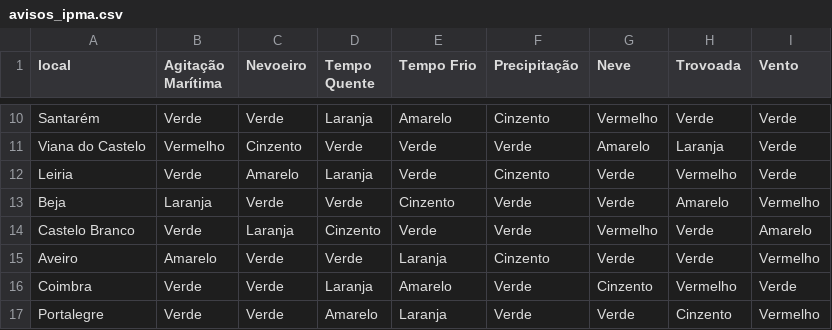
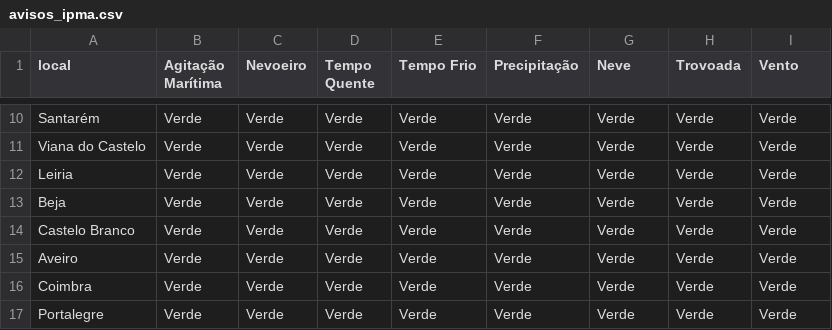
Before and after one commit to CatiaBarros/IPMA-data-collector, a CSV file: avisos_ipma.csv, drawn as a sheet; only a part is shown, gaps mark what is left out; the diff covers the shown part only.

```diff
--- a/avisos_ipma.csv
+++ b/avisos_ipma.csv
@@ -10,8 +10,8 @@
-"Santarém","Verde","Verde","Laranja","Amarelo","Cinzento","Vermelho","Verde","Verde"
-"Viana do Castelo","Vermelho","Cinzento","Verde","Verde","Verde","Amarelo","Laranja","Verde"
-"Leiria","Verde","Amarelo","Laranja","Verde","Cinzento","Verde","Vermelho","Verde"
-"Beja","Laranja","Verde","Verde","Cinzento","Verde","Verde","Amarelo","Vermelho"
-"Castelo Branco","Verde","Laranja","Cinzento","Verde","Verde","Vermelho","Verde","Amarelo"
-"Aveiro","Amarelo","Verde","Verde","Laranja","Cinzento","Verde","Verde","Vermelho"
-"Coimbra","Verde","Verde","Laranja","Amarelo","Verde","Cinzento","Vermelho","Verde"
-"Portalegre","Verde","Verde","Amarelo","Laranja","Verde","Verde","Cinzento","Vermelho"
+"Santarém","Verde","Verde","Verde","Verde","Verde","Verde","Verde","Verde"
+"Viana do Castelo","Verde","Verde","Verde","Verde","Verde","Verde","Verde","Verde"
+"Leiria","Verde","Verde","Verde","Verde","Verde","Verde","Verde","Verde"
+"Beja","Verde","Verde","Verde","Verde","Verde","Verde","Verde","Verde"
+"Castelo Branco","Verde","Verde","Verde","Verde","Verde","Verde","Verde","Verde"
+"Aveiro","Verde","Verde","Verde","Verde","Verde","Verde","Verde","Verde"
+"Coimbra","Verde","Verde","Verde","Verde","Verde","Verde","Verde","Verde"
+"Portalegre","Verde","Verde","Verde","Verde","Verde","Verde","Verde","Verde"
```
Also changed, not shown: 36 edited cells elsewhere in this file.
